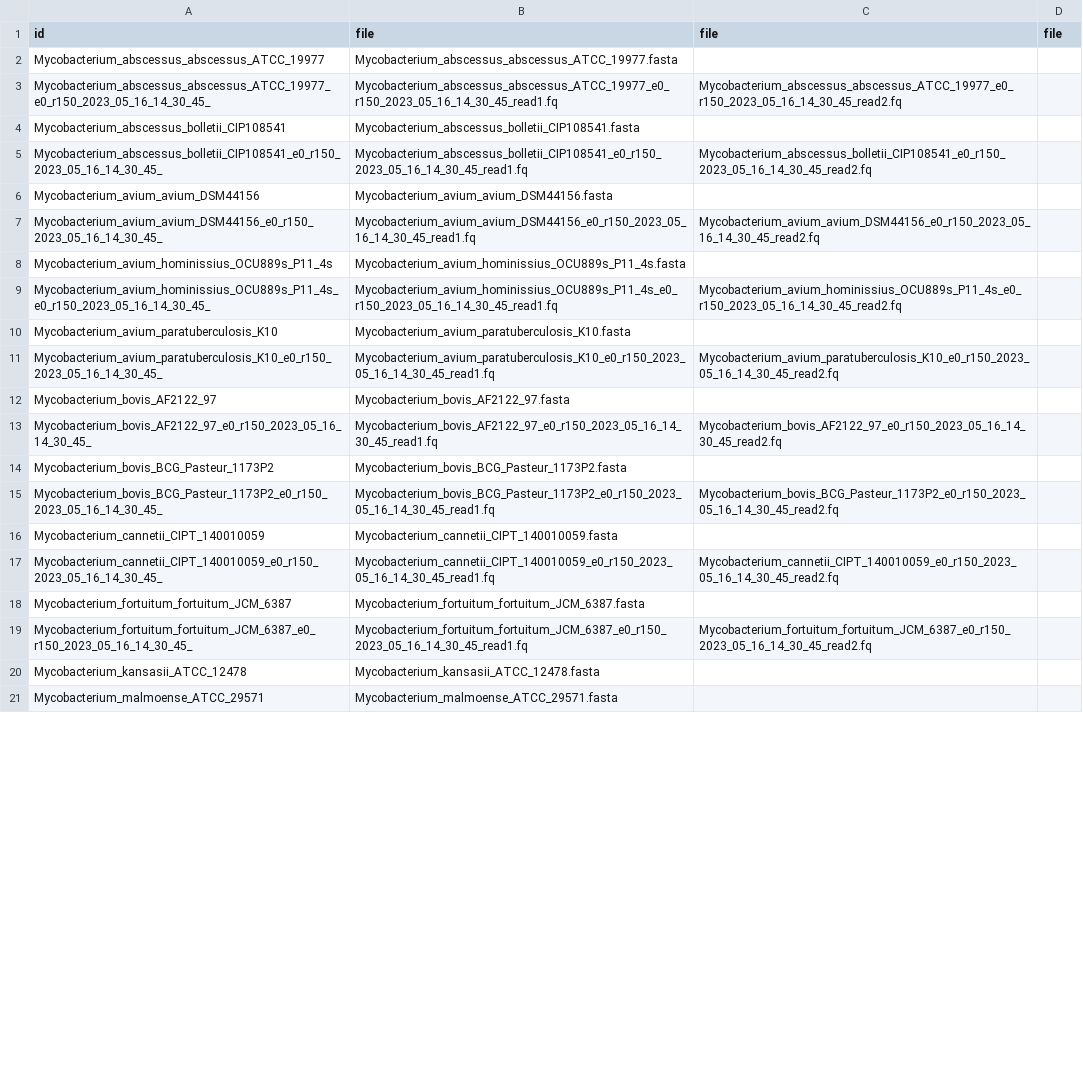
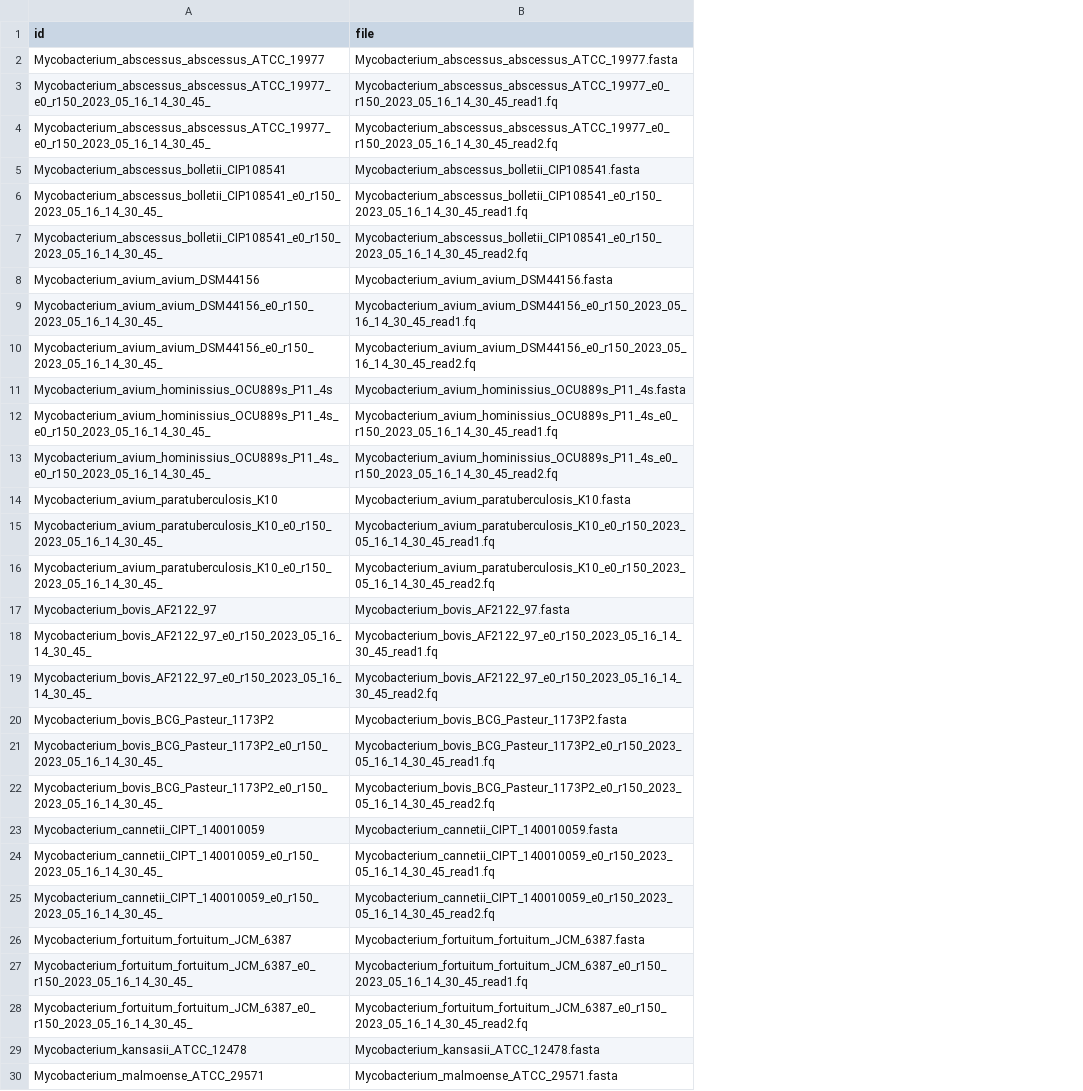
Before and after one commit to oxfordmmm/testdata-catalog, a CSV file: samples.csv, drawn as a sheet; only a part is shown; removed rows and columns are numbered as before the commit, all else as after; the diff covers the shown part only; the diff names each change by its address in the sheet, - before the commit and + after, or states it on an @@ line.

Commit message:
Update samples.csv

```diff
--- a/samples.csv
+++ b/samples.csv
-column C (file), rows 3-19: Mycobacterium_abscessus_abscessus_ATCC_19977_e0_r150_2023_05_16_14_30_45_read2.fq |  | Mycobacterium_abscessus_bolletii_CIP108541_e0_r150_2023_05_16_14_30_45_read2.fq |  | Mycobacterium_avium_avium_DSM44156_e0_r150_2023_05_16_14_30_45_read2.fq |  | Mycobacterium_avium_hominissius_OCU889s_P11_4s_e0_r150_2023_05_16_14_30_45_read2.fq |  | Mycobacterium_avium_paratuberculosis_K10_e0_r150_2023_05_16_14_30_45_read2.fq |  | Mycobacterium_bovis_AF2122_97_e0_r150_2023_05_16_14_30_45_read2.fq |  | Mycobacterium_bovis_BCG_Pasteur_1173P2_e0_r150_2023_05_16_14_30_45_read2.fq |  | Mycobacterium_cannetii_CIPT_140010059_e0_r150_2023_05_16_14_30_45_read2.fq |  | Mycobacterium_fortuitum_fortuitum_JCM_6387_e0_r150_2023_05_16_14_30_45_read2.fq
-column D (file), empty
+row 4: Mycobacterium_abscessus_abscessus_ATCC_19977_e0_r150_2023_05_16_14_30_45_ | Mycobacterium_abscessus_abscessus_ATCC_19977_e0_r150_2023_05_16_14_30_45_read2.fq
+row 7: Mycobacterium_abscessus_bolletii_CIP108541_e0_r150_2023_05_16_14_30_45_ | Mycobacterium_abscessus_bolletii_CIP108541_e0_r150_2023_05_16_14_30_45_read2.fq
+row 10: Mycobacterium_avium_avium_DSM44156_e0_r150_2023_05_16_14_30_45_ | Mycobacterium_avium_avium_DSM44156_e0_r150_2023_05_16_14_30_45_read2.fq
+row 13: Mycobacterium_avium_hominissius_OCU889s_P11_4s_e0_r150_2023_05_16_14_30_45_ | Mycobacterium_avium_hominissius_OCU889s_P11_4s_e0_r150_2023_05_16_14_30_45_read2.fq
+row 16: Mycobacterium_avium_paratuberculosis_K10_e0_r150_2023_05_16_14_30_45_ | Mycobacterium_avium_paratuberculosis_K10_e0_r150_2023_05_16_14_30_45_read2.fq
+row 19: Mycobacterium_bovis_AF2122_97_e0_r150_2023_05_16_14_30_45_ | Mycobacterium_bovis_AF2122_97_e0_r150_2023_05_16_14_30_45_read2.fq
+row 22: Mycobacterium_bovis_BCG_Pasteur_1173P2_e0_r150_2023_05_16_14_30_45_ | Mycobacterium_bovis_BCG_Pasteur_1173P2_e0_r150_2023_05_16_14_30_45_read2.fq
+row 25: Mycobacterium_cannetii_CIPT_140010059_e0_r150_2023_05_16_14_30_45_ | Mycobacterium_cannetii_CIPT_140010059_e0_r150_2023_05_16_14_30_45_read2.fq
+row 28: Mycobacterium_fortuitum_fortuitum_JCM_6387_e0_r150_2023_05_16_14_30_45_ | Mycobacterium_fortuitum_fortuitum_JCM_6387_e0_r150_2023_05_16_14_30_45_read2.fq
```
Also changed, not shown: 3 added rows elsewhere in this file.
